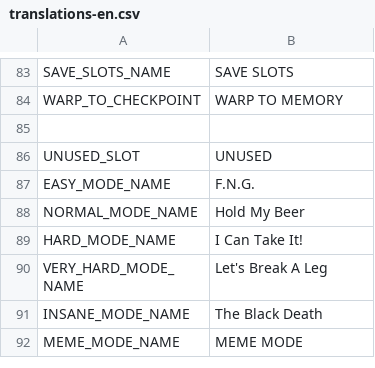
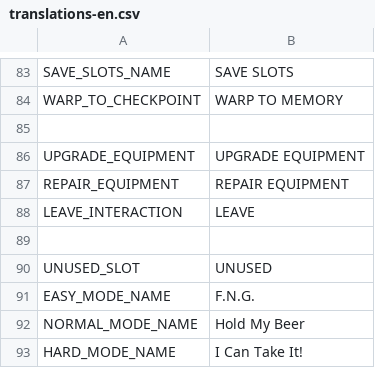
Before and after one commit to SIGAAMDAD/The_Nomad, a CSV file: locale/translations-en.csv, drawn as a sheet; only a part is shown, gaps mark what is left out; the shorter side is filled out with more unchanged rows.

```diff
--- a/locale/translations-en.csv
+++ b/locale/translations-en.csv
@@ -85,2 +85,6 @@ WARP_TO_CHECKPOINT,WARP TO MEMORY
 
+UPGRADE_EQUIPMENT,UPGRADE EQUIPMENT
+REPAIR_EQUIPMENT,REPAIR EQUIPMENT
+LEAVE_INTERACTION,LEAVE
+
 UNUSED_SLOT,UNUSED
```
Also changed, not shown: 42 other files.
